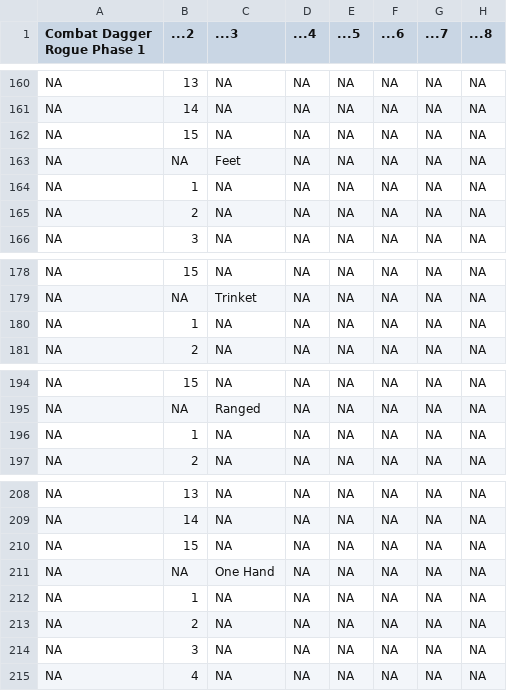
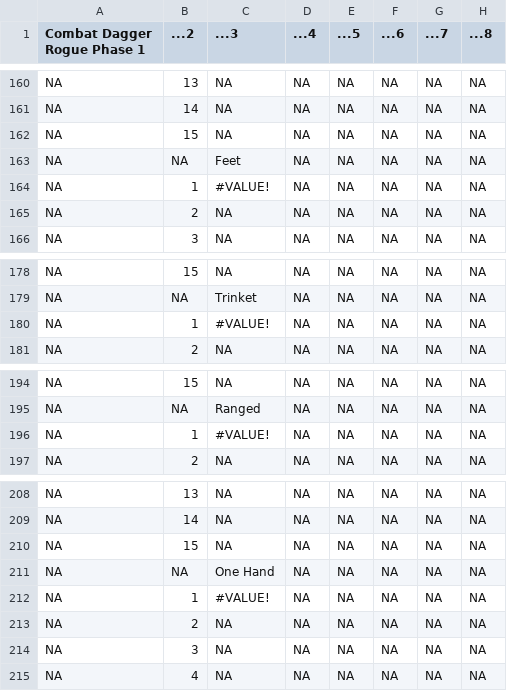
Before and after one commit to amoeba/wowclassicbis, a CSV file: Rog(D).csv, drawn as a sheet; only a part is shown, gaps mark what is left out; the diff covers the shown part only; the diff names each change by its address in the sheet, - before the commit and + after, or states it on an @@ line.

```diff
--- a/Rog(D).csv
+++ b/Rog(D).csv
-C164 (...3): NA
+C164 (...3): #VALUE!
-C180 (...3): NA
+C180 (...3): #VALUE!
-C196 (...3): NA
+C196 (...3): #VALUE!
-C212 (...3): NA
+C212 (...3): #VALUE!
```
Also changed, not shown: 10 edited cells elsewhere in this file.
